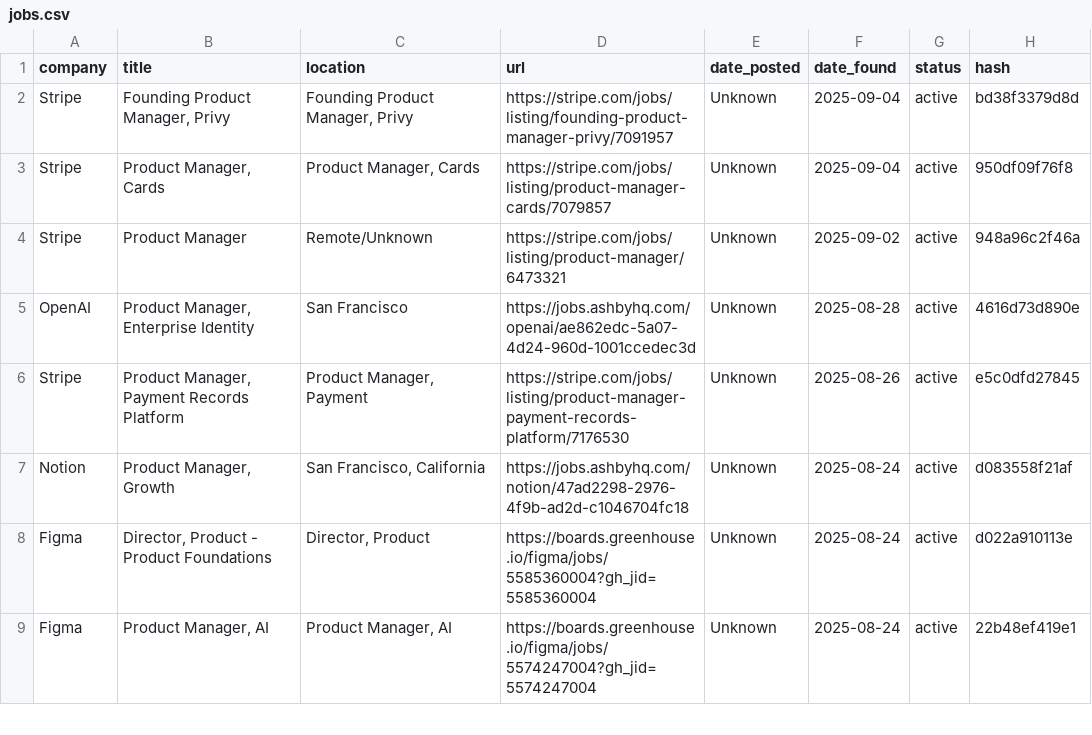
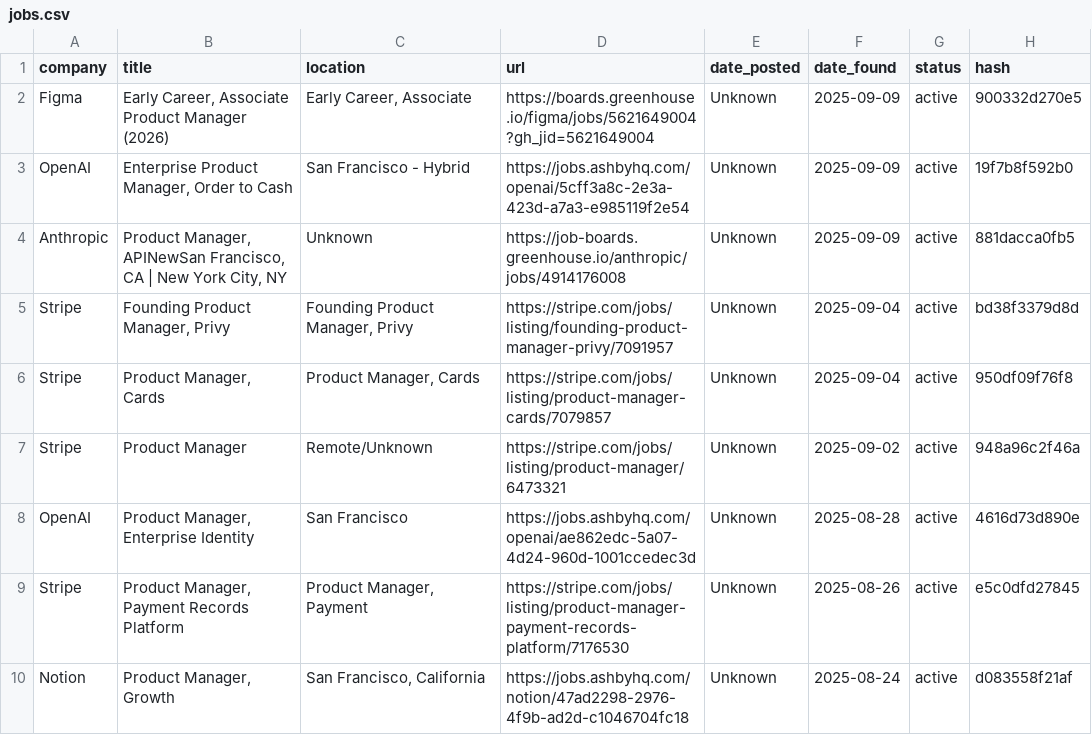
Before and after one commit to alishsayd/Scraper, a CSV file: data/jobs.csv, drawn as a sheet; only a part is shown; the shorter side is filled out with more unchanged rows; the diff names each change by its address in the sheet, - before the commit and + after, or states it on an @@ line.

```diff
--- a/data/jobs.csv
+++ b/data/jobs.csv
+row 2: Figma | Early Career, Associate Product Manager (2026) | Early Career, Associate | https://boards.greenhouse.io/figma/jobs/5621649004?gh_jid=5621649004 | Unknown | 2025-09-09 | active | 900332d270e5
+row 3: OpenAI | Enterprise Product Manager, Order to Cash | San Francisco - Hybrid | https://jobs.ashbyhq.com/openai/5cff3a8c-2e3a-423d-a7a3-e985119f2e54 | Unknown | 2025-09-09 | active | 19f7b8f592b0
+row 4: Anthropic | Product Manager, APINewSan Francisco, CA | New York City, NY | Unknown | https://job-boards.greenhouse.io/anthropic/jobs/4914176008 | Unknown | 2025-09-09 | active | 881dacca0fb5
```
Also changed, not shown: 3 other files.
